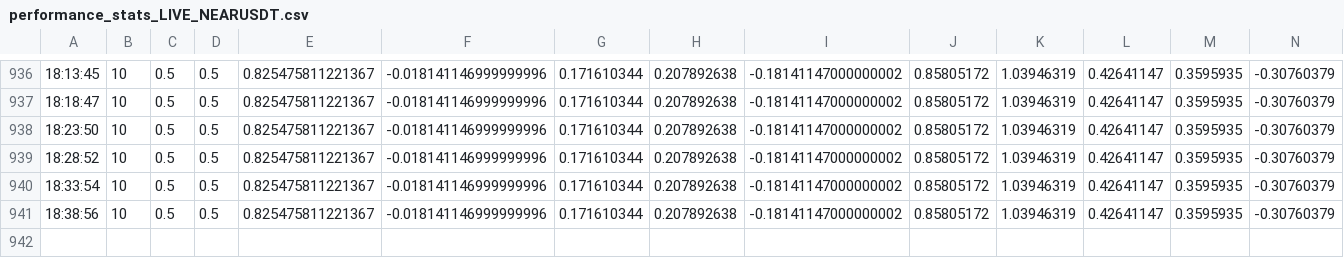
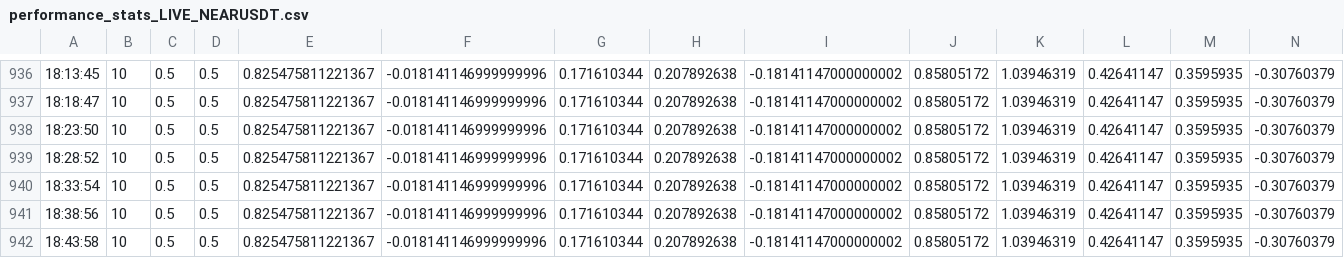
Before and after one commit to Damith122/dca_agent, a CSV file: performance_stats_LIVE_NEARUSDT.csv, drawn as a sheet; only a part is shown, gaps mark what is left out; rows hold the shown columns only; the diff names each change by its address in the sheet, - before the commit and + after, or states it on an @@ line.

Commit message:
performance_stats_LIVE_NEARUSDT.csv sync

```diff
--- a/performance_stats_LIVE_NEARUSDT.csv
+++ b/performance_stats_LIVE_NEARUSDT.csv
+row 942: 18:43:58 | 10 | 0.5 | 0.5 | 0.825475811221367 | -0.018141146999999996 | 0.171610344 | 0.207892638 | -0.18141147000000002 | 0.85805172 | 1.03946319 | 0.42641147 | 0.3595935 | -0.30760379
```
